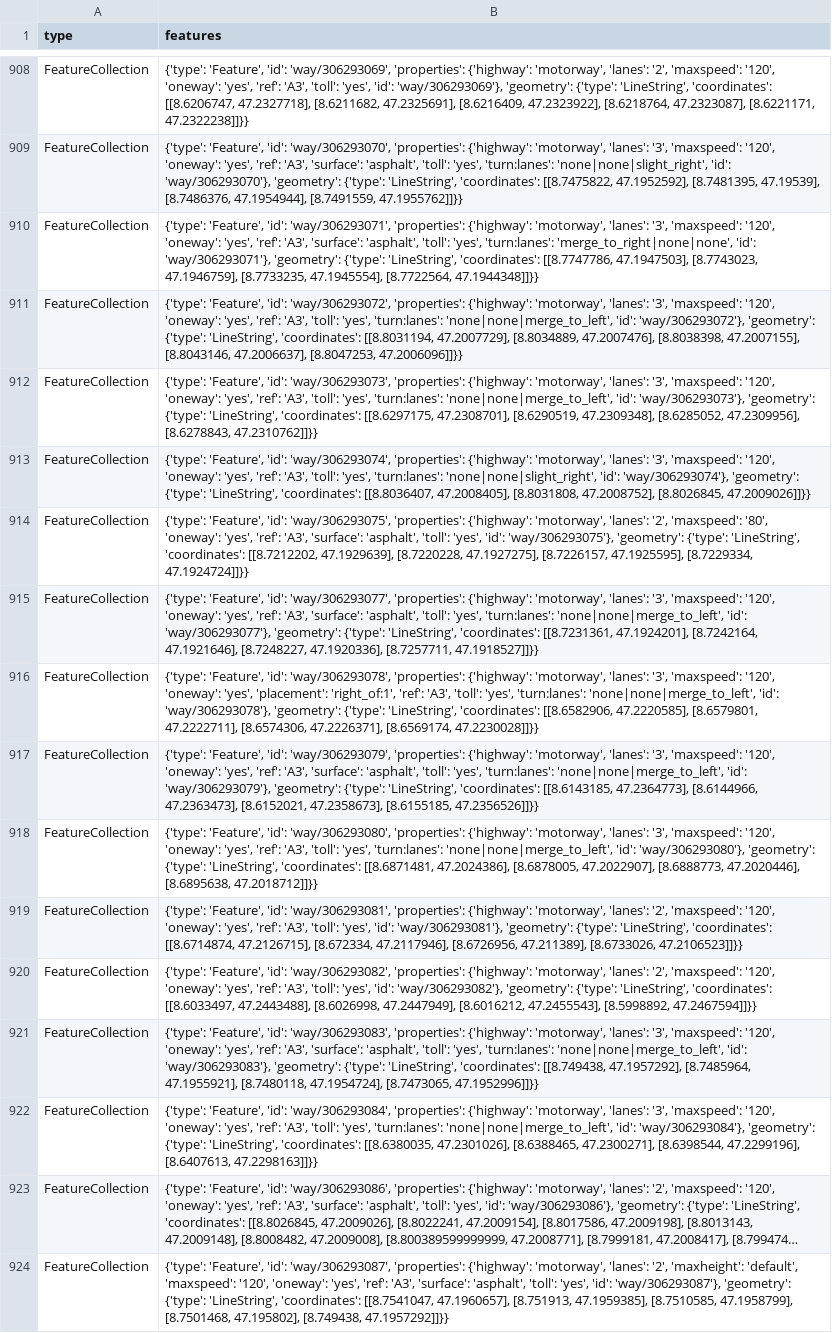
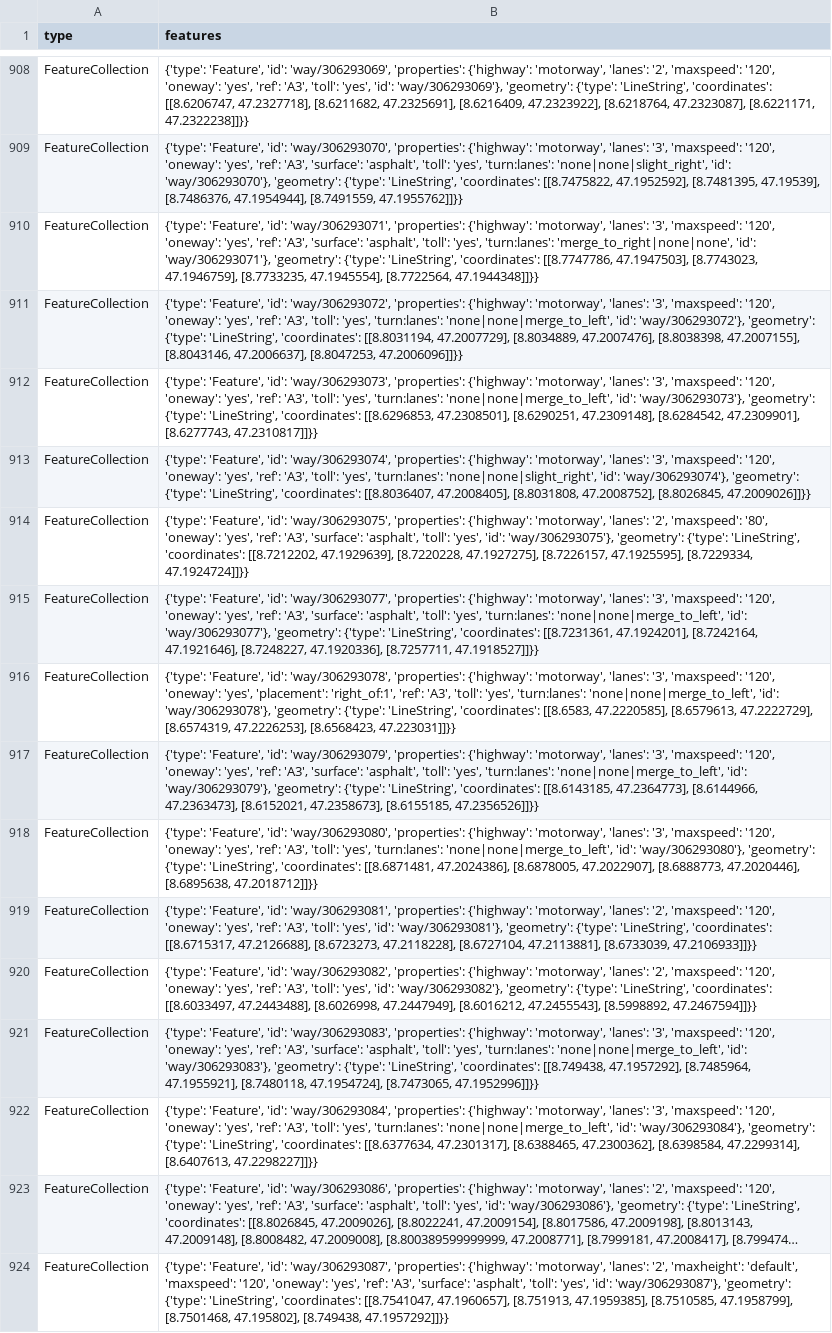
Before and after one commit to OpenBracketsCH/rescue-data, a CSV file: data/csv/highway/motorway/motorway_dispo_srz.csv, drawn as a sheet; only a part is shown, gaps mark what is left out; long unchanged cells end in …; the diff covers the shown part only; the diff names each change by its address in the sheet, - before the commit and + after, or states it on an @@ line.

```diff
--- a/data/csv/highway/motorway/motorway_dispo_srz.csv
+++ b/data/csv/highway/motorway/motorway_dispo_srz.csv
-B912 (features): …'LineString', 'coordinates': [[8.6297175, 47.2308701], [8.6290519, 47.2309348], [8.6285052, 47.2309956], [8.6278843, 47.2310762]]}}
+B912 (features): …'LineString', 'coordinates': [[8.6296853, 47.2308501], [8.6290251, 47.2309148], [8.6284542, 47.2309901], [8.6277743, 47.2310817]]}}
-B916 (features): …'LineString', 'coordinates': [[8.6582906, 47.2220585], [8.6579801, 47.2222711], [8.6574306, 47.2226371], [8.6569174, 47.2230028]]}}
+B916 (features): …'LineString', 'coordinates': [[8.6583, 47.2220585], [8.6579613, 47.2222729], [8.6574319, 47.2226253], [8.6568423, 47.223031]]}}
-B919 (features): …'LineString', 'coordinates': [[8.6714874, 47.2126715], [8.672334, 47.2117946], [8.6726956, 47.211389], [8.6733026, 47.2106523]]}}
+B919 (features): …'LineString', 'coordinates': [[8.6715317, 47.2126688], [8.6723273, 47.2118228], [8.6727104, 47.2113881], [8.6733039, 47.2106933]]}}
-B922 (features): …'LineString', 'coordinates': [[8.6380035, 47.2301026], [8.6388465, 47.2300271], [8.6398544, 47.2299196], [8.6407613, 47.2298163]]}}
+B922 (features): …'LineString', 'coordinates': [[8.6377634, 47.2301317], [8.6388465, 47.2300362], [8.6398584, 47.2299314], [8.6407613, 47.2298227]]}}
```
Also changed, not shown: 47 edited cells elsewhere in this file, data/csv/access/gates/gates_kt_zh.csv, data/csv/facilities/hospital/hospital_dispo_srz.csv, 3 other files.
